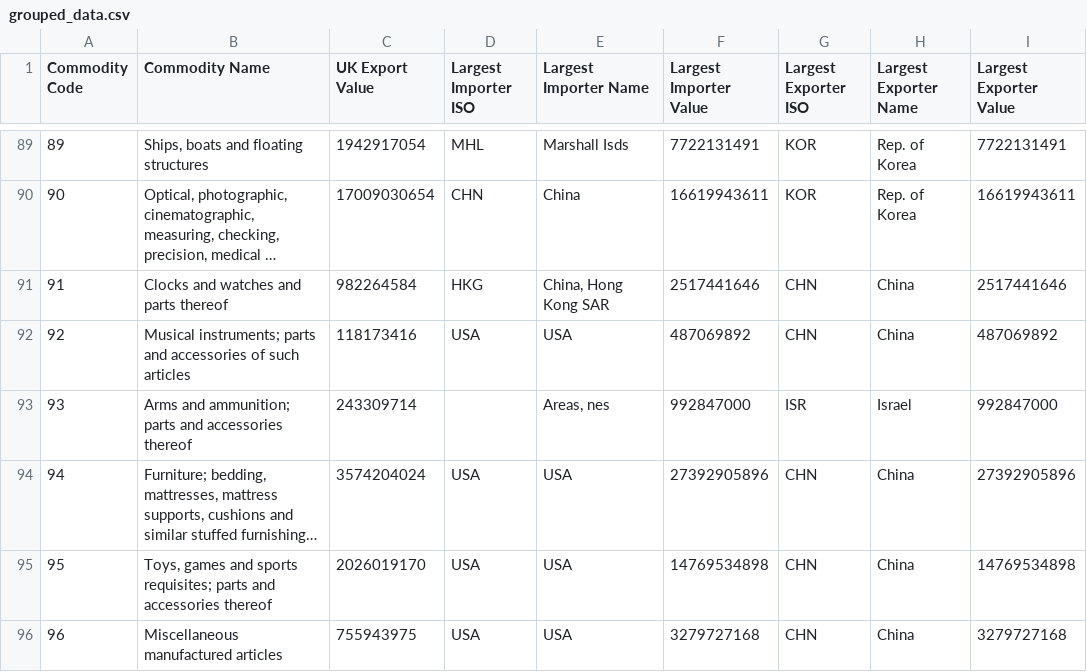
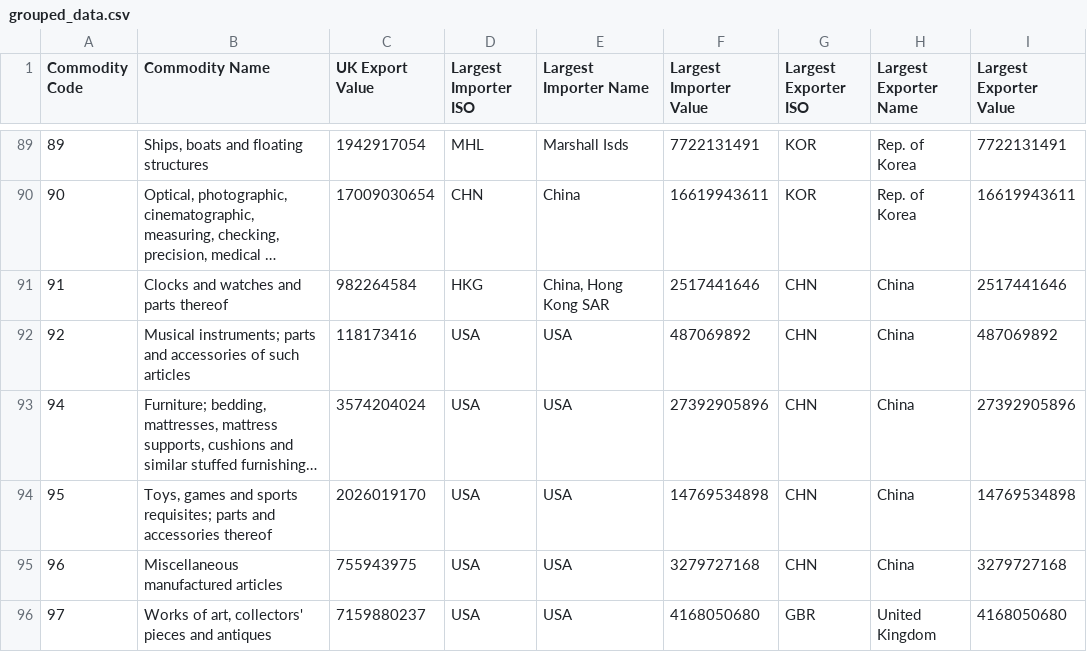
Before and after one commit to uktrade/directory-ui-export-readiness, a CSV file: triage/resources/grouped_data.csv, drawn as a sheet; only a part is shown, gaps mark what is left out; the shorter side is filled out with more unchanged rows; long unchanged cells end in …; the diff names each change by its address in the sheet, - before the commit and + after, or states it on an @@ line.

Commit message:
Add total global market value to custom page

```diff
--- a/triage/resources/grouped_data.csv
+++ b/triage/resources/grouped_data.csv
-row 93: 93 | Arms and ammunition; parts and accessories thereof | 243309714 |  | Areas, nes | 992847000 | ISR | Israel | 992847000
```
Also changed, not shown: 7 other files.
